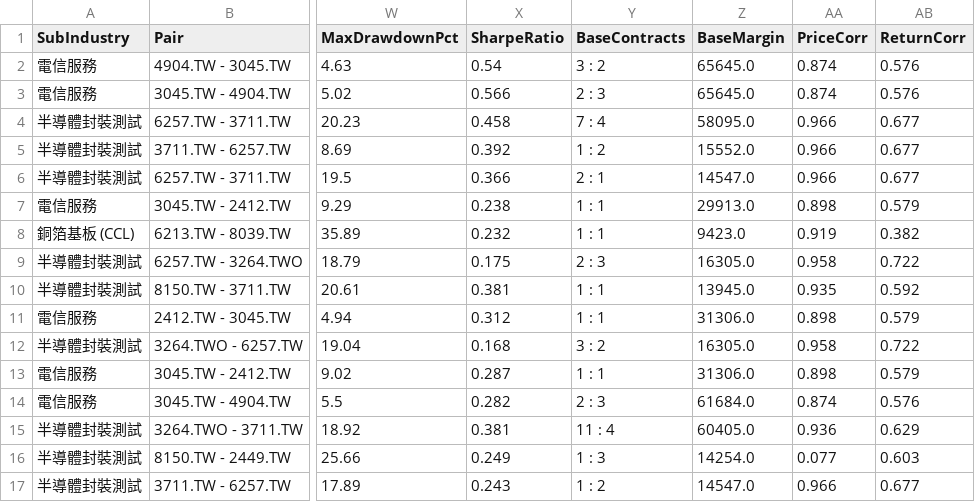
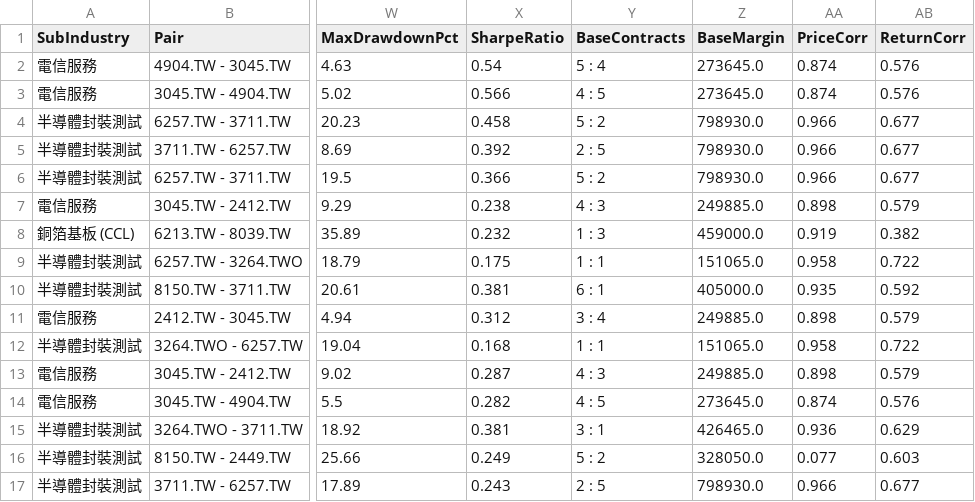
Before and after one commit to fuchihuan/-zscore-, a CSV file: subindustry_pf2_convergence_master.csv, drawn as a sheet; only a part is shown, gaps mark what is left out; the diff covers the shown part only; the diff names each change by its address in the sheet, - before the commit and + after, or states it on an @@ line.

```diff
--- a/subindustry_pf2_convergence_master.csv
+++ b/subindustry_pf2_convergence_master.csv
-Y2 (BaseContracts): 3 : 2
+Y2 (BaseContracts): 5 : 4
-Z2:Z3 (BaseMargin): 65645.0
+Z2:Z3 (BaseMargin): 273645.0
-Y3 (BaseContracts): 2 : 3
+Y3 (BaseContracts): 4 : 5
-Y4 (BaseContracts): 7 : 4
+Y4 (BaseContracts): 5 : 2
-Z4 (BaseMargin): 58095.0
+Z4 (BaseMargin): 798930.0
-Y5 (BaseContracts): 1 : 2
+Y5 (BaseContracts): 2 : 5
-Z5 (BaseMargin): 15552.0
+Z5 (BaseMargin): 798930.0
-Y6 (BaseContracts): 2 : 1
+Y6 (BaseContracts): 5 : 2
-Z6 (BaseMargin): 14547.0
+Z6 (BaseMargin): 798930.0
-Y7 (BaseContracts): 1 : 1
+Y7 (BaseContracts): 4 : 3
-Z7 (BaseMargin): 29913.0
+Z7 (BaseMargin): 249885.0
-Y8 (BaseContracts): 1 : 1
+Y8 (BaseContracts): 1 : 3
-Z8 (BaseMargin): 9423.0
+Z8 (BaseMargin): 459000.0
-Y9 (BaseContracts): 2 : 3
+Y9 (BaseContracts): 1 : 1
-Z9 (BaseMargin): 16305.0
+Z9 (BaseMargin): 151065.0
-Y10 (BaseContracts): 1 : 1
+Y10 (BaseContracts): 6 : 1
-Z10 (BaseMargin): 13945.0
+Z10 (BaseMargin): 405000.0
-Y11 (BaseContracts): 1 : 1
+Y11 (BaseContracts): 3 : 4
-Z11 (BaseMargin): 31306.0
+Z11 (BaseMargin): 249885.0
-Y12 (BaseContracts): 3 : 2
+Y12 (BaseContracts): 1 : 1
-Z12 (BaseMargin): 16305.0
+Z12 (BaseMargin): 151065.0
-Y13 (BaseContracts): 1 : 1
+Y13 (BaseContracts): 4 : 3
-Z13 (BaseMargin): 31306.0
+Z13 (BaseMargin): 249885.0
-Y14 (BaseContracts): 2 : 3
+Y14 (BaseContracts): 4 : 5
-Z14 (BaseMargin): 61684.0
+Z14 (BaseMargin): 273645.0
-Y15 (BaseContracts): 11 : 4
+Y15 (BaseContracts): 3 : 1
-Z15 (BaseMargin): 60405.0
+Z15 (BaseMargin): 426465.0
-Y16 (BaseContracts): 1 : 3
+Y16 (BaseContracts): 5 : 2
-Z16 (BaseMargin): 14254.0
+Z16 (BaseMargin): 328050.0
-Y17 (BaseContracts): 1 : 2
+Y17 (BaseContracts): 2 : 5
-Z17 (BaseMargin): 14547.0
+Z17 (BaseMargin): 798930.0
```
Also changed, not shown: 116 edited cells elsewhere in this file, subindustry_pf2_convergence_dedup.csv, 9 other files.
